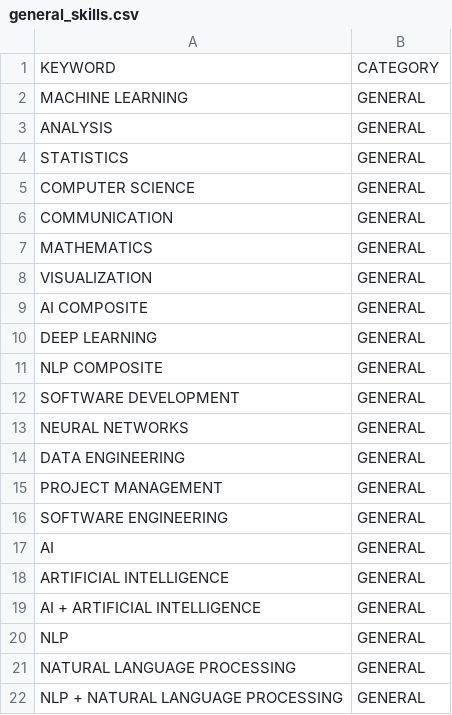
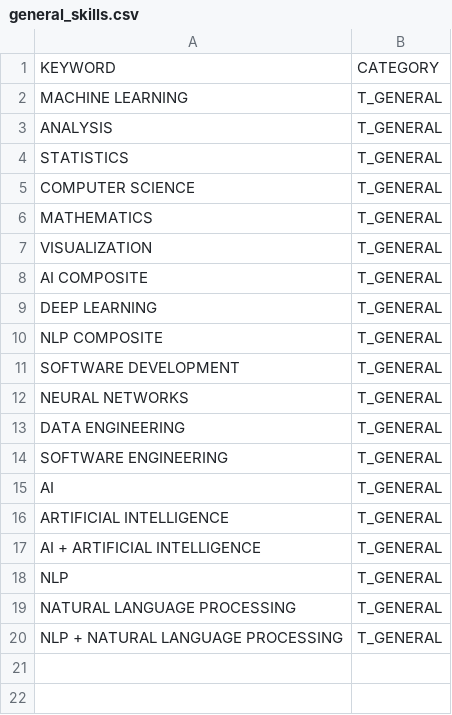
Before and after one commit to himalayahall/DATA607, a CSV file: Project3/general_skills.csv, drawn as a sheet.

```diff
--- a/Project3/general_skills.csv
+++ b/Project3/general_skills.csv
@@ -1,22 +1,20 @@
 KEYWORD,CATEGORY
-"MACHINE LEARNING",GENERAL
-"ANALYSIS",GENERAL
-"STATISTICS",GENERAL
-"COMPUTER SCIENCE",GENERAL
-"COMMUNICATION",GENERAL
-"MATHEMATICS",GENERAL
-"VISUALIZATION",GENERAL
-"AI COMPOSITE",GENERAL
-"DEEP LEARNING",GENERAL
-"NLP COMPOSITE",GENERAL
-"SOFTWARE DEVELOPMENT",GENERAL
-"NEURAL NETWORKS",GENERAL
-"DATA ENGINEERING",GENERAL
-"PROJECT MANAGEMENT",GENERAL
-"SOFTWARE ENGINEERING",GENERAL
-"AI",GENERAL
-"ARTIFICIAL INTELLIGENCE",GENERAL
-"AI + ARTIFICIAL INTELLIGENCE",GENERAL
-"NLP",GENERAL
-"NATURAL LANGUAGE PROCESSING",GENERAL
-"NLP + NATURAL LANGUAGE PROCESSING",GENERAL
+"MACHINE LEARNING",T_GENERAL
+"ANALYSIS",T_GENERAL
+"STATISTICS",T_GENERAL
+"COMPUTER SCIENCE",T_GENERAL
+"MATHEMATICS",T_GENERAL
+"VISUALIZATION",T_GENERAL
+"AI COMPOSITE",T_GENERAL
+"DEEP LEARNING",T_GENERAL
+"NLP COMPOSITE",T_GENERAL
+"SOFTWARE DEVELOPMENT",T_GENERAL
+"NEURAL NETWORKS",T_GENERAL
+"DATA ENGINEERING",T_GENERAL
+"SOFTWARE ENGINEERING",T_GENERAL
+"AI",T_GENERAL
+"ARTIFICIAL INTELLIGENCE",T_GENERAL
+"AI + ARTIFICIAL INTELLIGENCE",T_GENERAL
+"NLP",T_GENERAL
+"NATURAL LANGUAGE PROCESSING",T_GENERAL
+"NLP + NATURAL LANGUAGE PROCESSING",T_GENERAL
```
Also changed, not shown: Project3/software_skills.csv, 35 other files.
